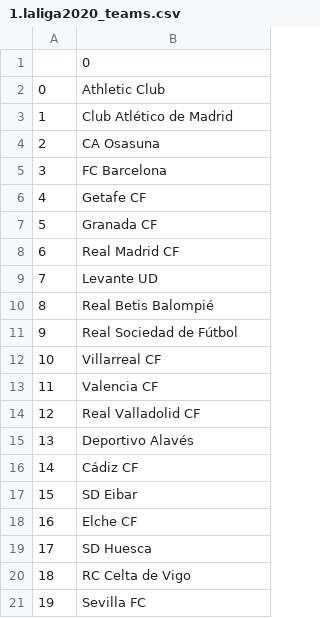
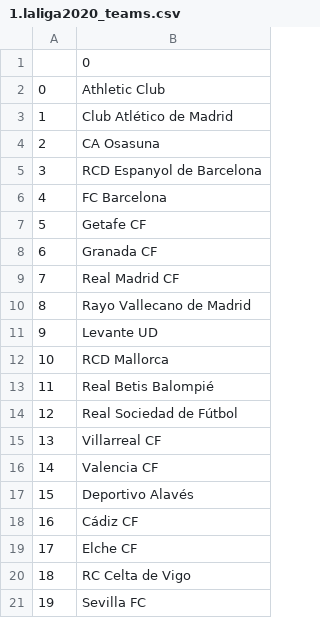
Before and after one commit to ta-datapt-bcn/project-web, a CSV file: API_output/1.laliga2020_teams.csv, drawn as a sheet; removed rows and columns are numbered as before the commit, all else as after; the diff names each change by its address in the sheet, - before the commit and + after, or states it on an @@ line.

```diff
--- a/API_output/1.laliga2020_teams.csv
+++ b/API_output/1.laliga2020_teams.csv
+row 5: 3 | RCD Espanyol de Barcelona
@@ column A renumbered between rows 6 and 19 @@
+row 10: 8 | Rayo Vallecano de Madrid
+row 12: 10 | RCD Mallorca
-row 14: 12 | Real Valladolid CF
-row 17: 15 | SD Eibar
-row 19: 17 | SD Huesca
```
Also changed, not shown: 1 other file.
